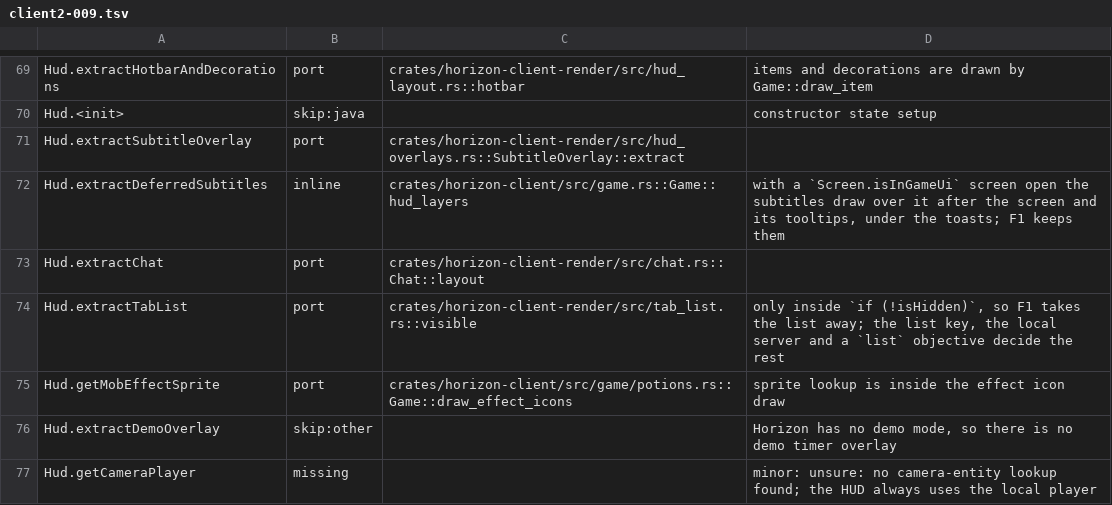
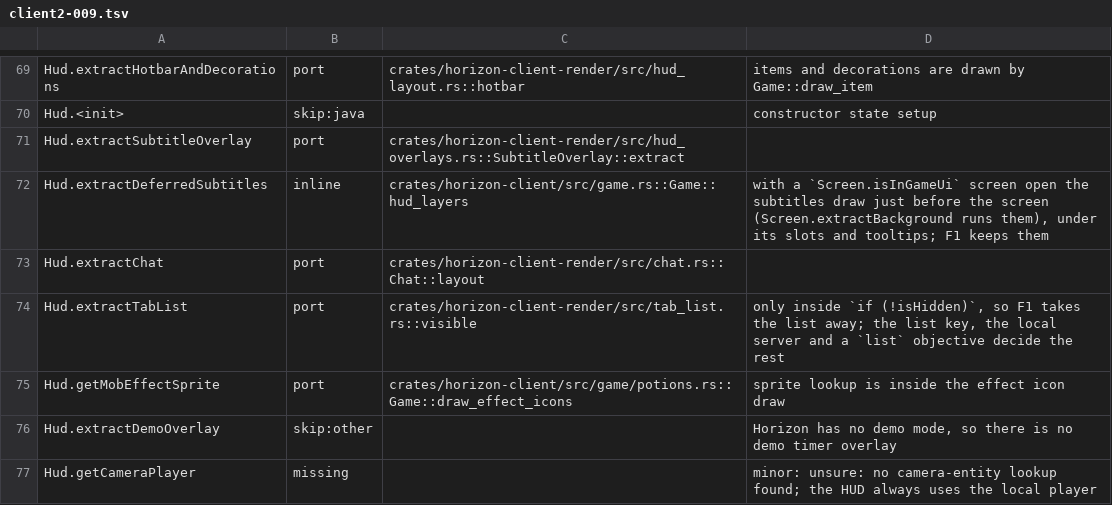
Before and after one commit to heyskylo/horizon-ios, a TSV file: tools/port_map/client2-009.tsv, drawn as a sheet; only a part is shown, gaps mark what is left out.

```diff
--- a/tools/port_map/client2-009.tsv
+++ b/tools/port_map/client2-009.tsv
@@ -71,3 +71,3 @@ Hud.<init>	skip:java		constructor state setup
 Hud.extractSubtitleOverlay	port	crates/horizon-client-render/src/hud_overlays.rs::SubtitleOverlay::extract	
-Hud.extractDeferredSubtitles	inline	crates/horizon-client/src/game.rs::Game::hud_layers	with a `Screen.isInGameUi` screen open the subtitles draw over it after the screen and its tooltips, under the toasts; F1 keeps them
+Hud.extractDeferredSubtitles	inline	crates/horizon-client/src/game.rs::Game::hud_layers	with a `Screen.isInGameUi` screen open the subtitles draw just before the screen (Screen.extractBackground runs them), under its slots and tooltips; F1 keeps them
 Hud.extractChat	port	crates/horizon-client-render/src/chat.rs::Chat::layout	
```
